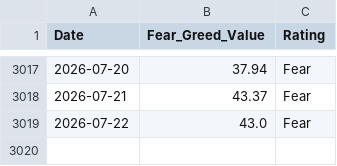
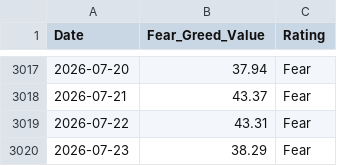
Before and after one commit to wenchiehlee-money/VIX, a CSV file: cnn_fear_greed.csv, drawn as a sheet; only a part is shown, gaps mark what is left out.

```diff
--- a/cnn_fear_greed.csv
+++ b/cnn_fear_greed.csv
@@ -3018,2 +3018,3 @@ Date,Fear_Greed_Value,Rating
 2026-07-21,43.37,Fear
-2026-07-22,43.0,Fear
+2026-07-22,43.31,Fear
+2026-07-23,38.29,Fear
```
Also changed, not shown: raw_vix_merged.csv, taiwan_vix_historical.csv, 4 other files.
